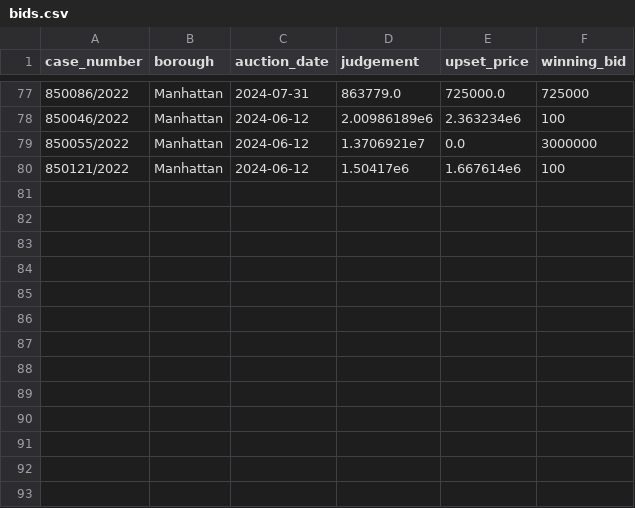
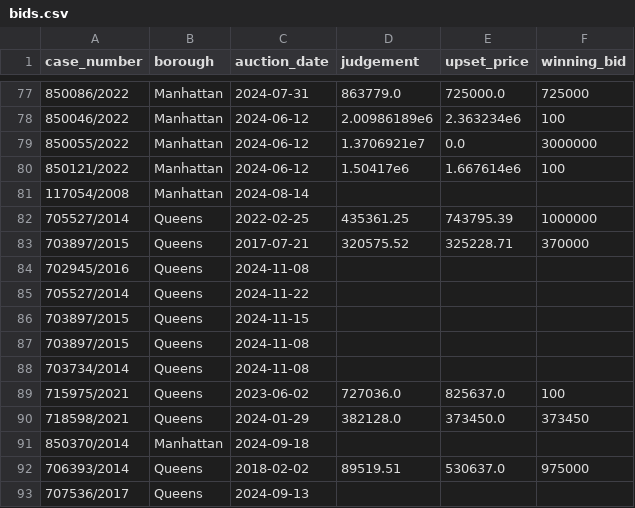
Before and after one commit to ivoytov/manhattan, a CSV file: foreclosures/bids.csv, drawn as a sheet; only a part is shown, gaps mark what is left out; the diff names each change by its address in the sheet, - before the commit and + after, or states it on an @@ line.

```diff
--- a/foreclosures/bids.csv
+++ b/foreclosures/bids.csv
+row 81: 117054/2008 | Manhattan | 2024-08-14
+row 82: 705527/2014 | Queens | 2022-02-25 | 435361.25 | 743795.39 | 1000000
+row 83: 703897/2015 | Queens | 2017-07-21 | 320575.52 | 325228.71 | 370000
+row 84: 702945/2016 | Queens | 2024-11-08
+row 85: 705527/2014 | Queens | 2024-11-22
+row 86: 703897/2015 | Queens | 2024-11-15
+row 87: 703897/2015 | Queens | 2024-11-08
+row 88: 703734/2014 | Queens | 2024-11-08
+row 89: 715975/2021 | Queens | 2023-06-02 | 727036.0 | 825637.0 | 100
+row 90: 718598/2021 | Queens | 2024-01-29 | 382128.0 | 373450.0 | 373450
+row 91: 850370/2014 | Manhattan | 2024-09-18
+row 92: 706393/2014 | Queens | 2018-02-02 | 89519.51 | 530637.0 | 975000
+row 93: 707536/2017 | Queens | 2024-09-13
```
Also changed, not shown: foreclosures/auction_sales.csv, foreclosures/lots.csv, 2 other files.
